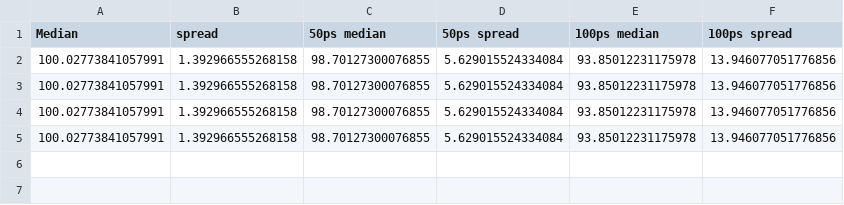
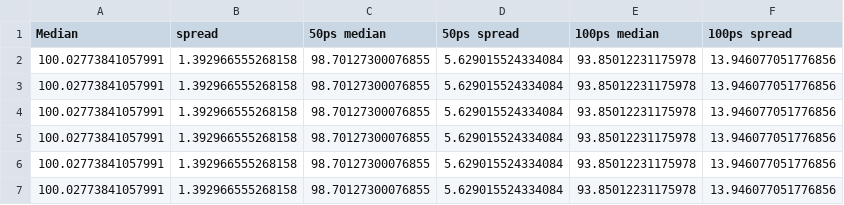
Before and after one commit to AntonKristensen/PicoTDC, a CSV file: Simulations/FinalSims/SingleEnergy/results.csv, drawn as a sheet; the diff names each change by its address in the sheet, - before the commit and + after, or states it on an @@ line.

```diff
--- a/Simulations/FinalSims/SingleEnergy/results.csv
+++ b/Simulations/FinalSims/SingleEnergy/results.csv
+row 6: 100.02773841057991 | 1.392966555268158 | 98.70127300076855 | 5.629015524334084 | 93.85012231175978 | 13.946077051776856
+row 7: 100.02773841057991 | 1.392966555268158 | 98.70127300076855 | 5.629015524334084 | 93.85012231175978 | 13.946077051776856
```
Also changed, not shown: 4 other files.
